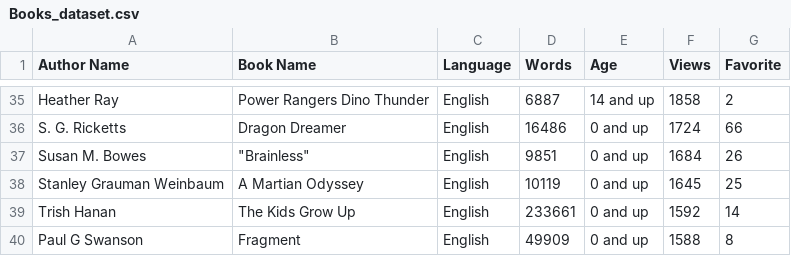
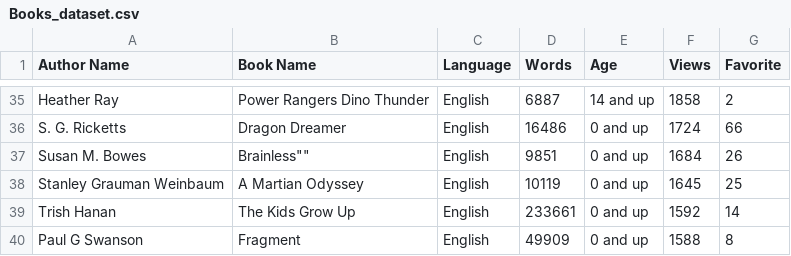
Before and after one commit to jar2015/scific-books-web-scrapping, a CSV file: csv/Books_dataset.csv, drawn as a sheet; only a part is shown, gaps mark what is left out.

Commit message:
Update Books_dataset.csv

```diff
--- a/csv/Books_dataset.csv
+++ b/csv/Books_dataset.csv
@@ -36,3 +36,3 @@ Heather Ray,Power Rangers Dino Thunder,English,6887,14 and up,1858,2
 S. G. Ricketts,Dragon Dreamer,English,16486,0 and up,1724,66
-Susan M. Bowes,"""Brainless""",English,9851,0 and up,1684,26
+Susan M. Bowes,""Brainless"",English,9851,0 and up,1684,26
 Stanley Grauman Weinbaum,A Martian Odyssey,English,10119,0 and up,1645,25
```
